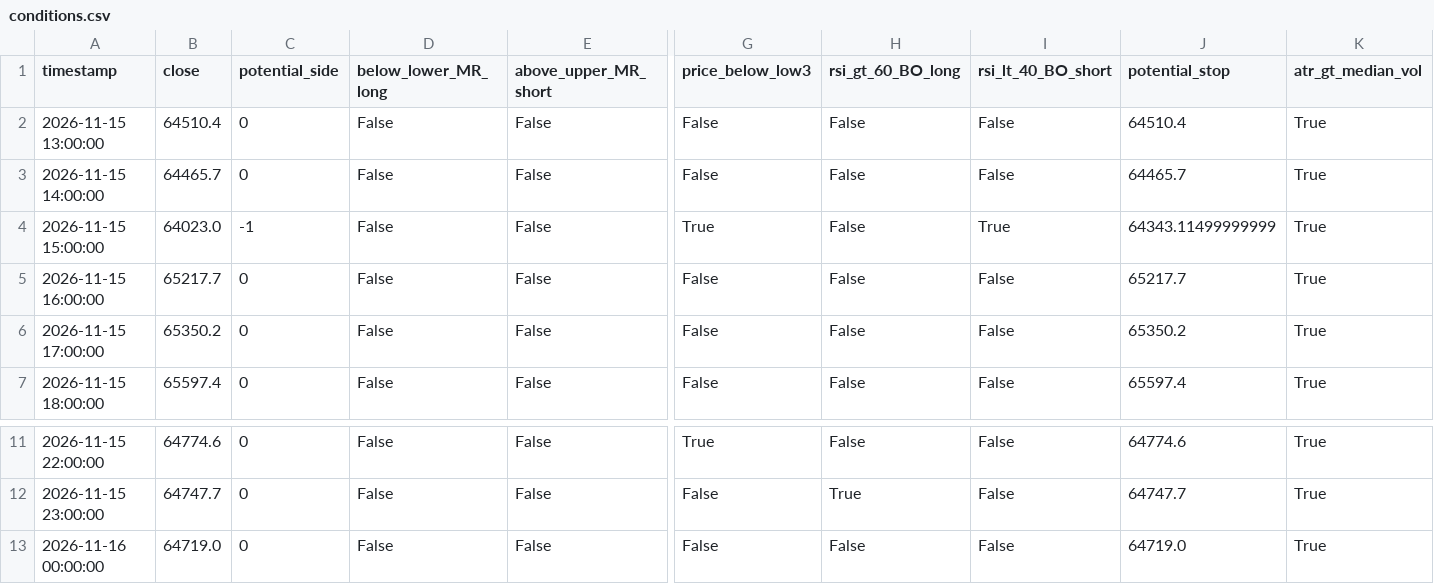
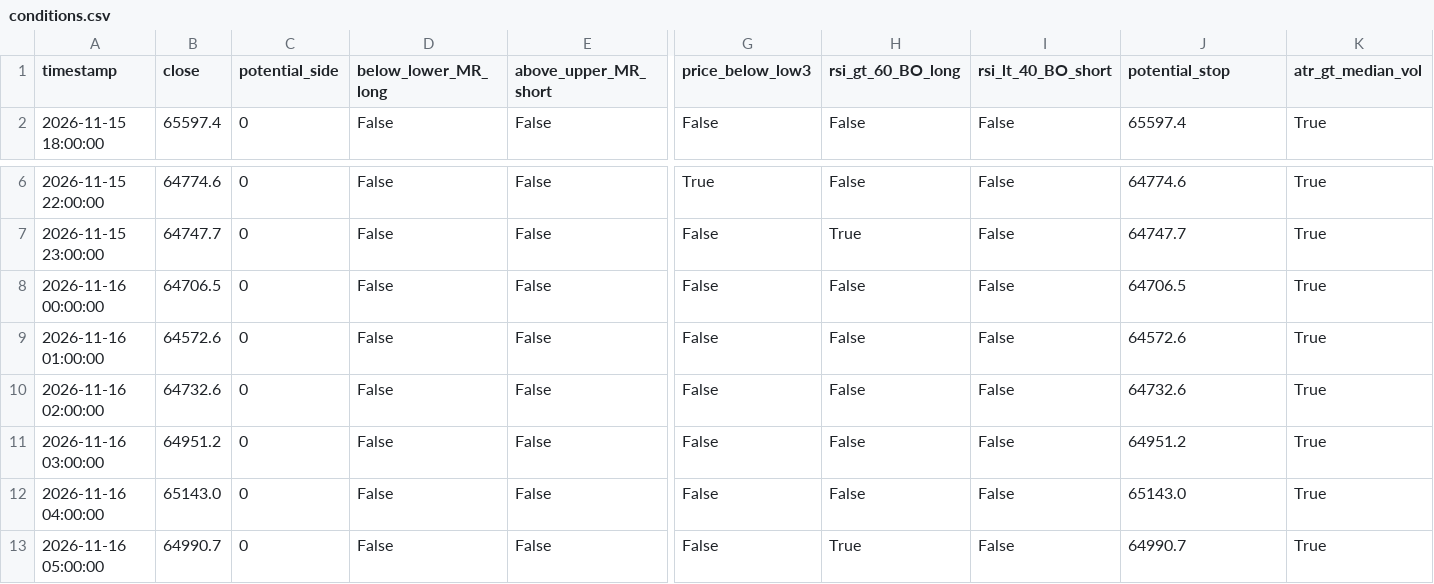
Before and after one commit to cdavocazh/btc-db-v3, a CSV file: backtest_results/conditions.csv, drawn as a sheet; only a part is shown, gaps mark what is left out; removed rows and columns are numbered as before the commit, all else as after; rows hold the shown columns only; the diff names each change by its address in the sheet, - before the commit and + after, or states it on an @@ line.

```diff
--- a/backtest_results/conditions.csv
+++ b/backtest_results/conditions.csv
-row 2: 2026-11-15 13:00:00 | 64510.4 | 0 | False | False | False | False | False | 64510.4 | True
-row 3: 2026-11-15 14:00:00 | 64465.7 | 0 | False | False | False | False | False | 64465.7 | True
-row 4: 2026-11-15 15:00:00 | 64023.0 | -1 | False | False | True | False | True | 64343.11499999999 | True
-row 5: 2026-11-15 16:00:00 | 65217.7 | 0 | False | False | False | False | False | 65217.7 | True
-row 6: 2026-11-15 17:00:00 | 65350.2 | 0 | False | False | False | False | False | 65350.2 | True
-B8 (close): 64719.0
+B8 (close): 64706.5
-J8 (potential_stop): 64719.0
+J8 (potential_stop): 64706.5
+row 9: 2026-11-16 01:00:00 | 64572.6 | 0 | False | False | False | False | False | 64572.6 | True
+row 10: 2026-11-16 02:00:00 | 64732.6 | 0 | False | False | False | False | False | 64732.6 | True
+row 11: 2026-11-16 03:00:00 | 64951.2 | 0 | False | False | False | False | False | 64951.2 | True
+row 12: 2026-11-16 04:00:00 | 65143.0 | 0 | False | False | False | False | False | 65143.0 | True
+row 13: 2026-11-16 05:00:00 | 64990.7 | 0 | False | False | False | True | False | 64990.7 | True
```
Also changed, not shown: backtest_results/indicators.csv, 3 other files.
